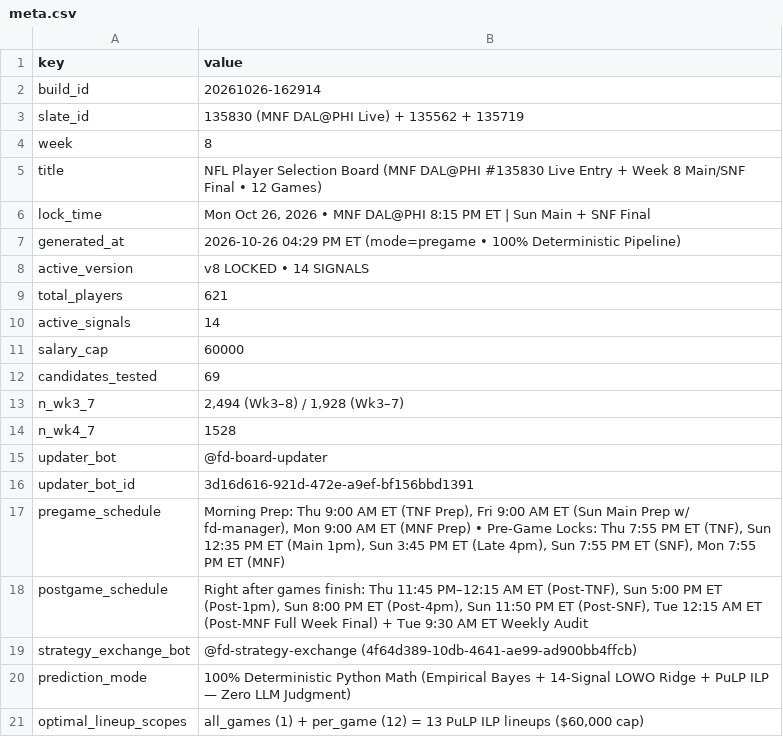
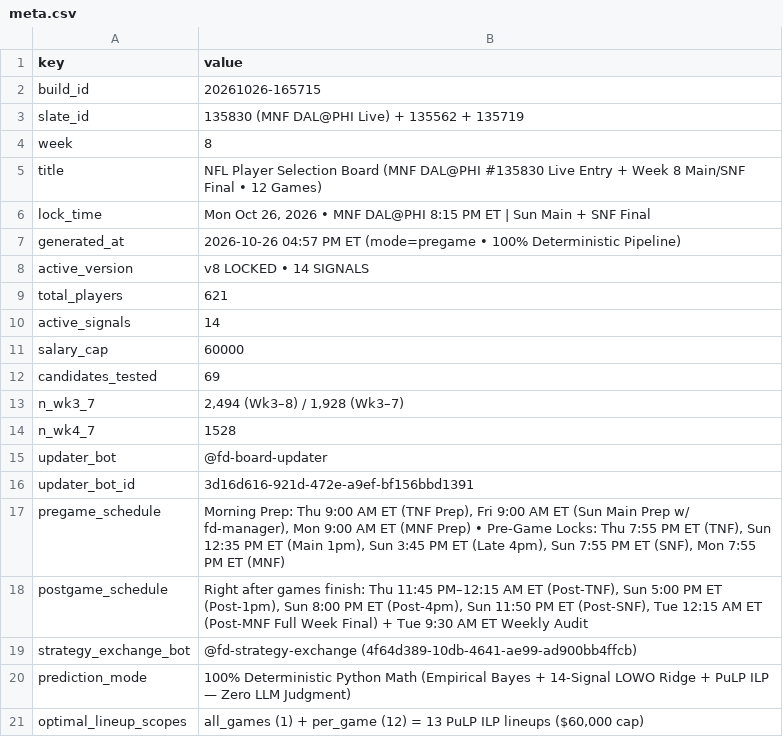
Before and after one commit to wtsarnow/fd-player-board, a CSV file: data/meta.csv, drawn as a sheet.

Commit message:
Publish updated optimal_lineups.csv, lineups.csv, and meta.csv (build 20261026-165715)

```diff
--- a/data/meta.csv
+++ b/data/meta.csv
@@ -1,3 +1,3 @@
 key,value
-build_id,20261026-162914
+build_id,20261026-165715
 slate_id,135830 (MNF DAL@PHI Live) + 135562 + 135719
@@ -6,3 +6,3 @@ title,NFL Player Selection Board (MNF DAL@PHI #135830 Live Entry + Week 8 Main/S
 lock_time,"Mon Oct 26, 2026 • MNF DAL@PHI 8:15 PM ET | Sun Main + SNF Final"
-generated_at,2026-10-26 04:29 PM ET (mode=pregame • 100% Deterministic Pipeline)
+generated_at,2026-10-26 04:57 PM ET (mode=pregame • 100% Deterministic Pipeline)
 active_version,v8 LOCKED • 14 SIGNALS
```
Also changed, not shown: data/lineups.csv, 1 other file.
